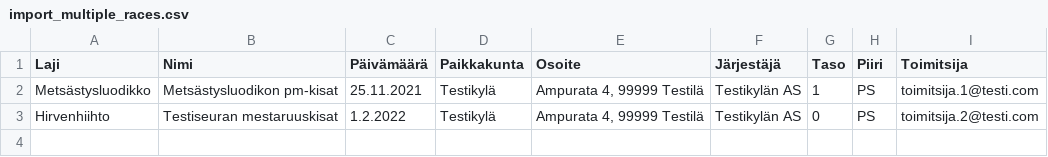
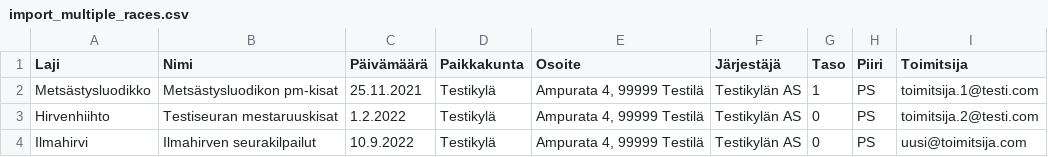
Before and after one commit to karhatsu/hirviurheilu, a CSV file: spec/files/import_multiple_races.csv, drawn as a sheet; the diff names each change by its address in the sheet, - before the commit and + after, or states it on an @@ line.

Commit message:
Use pending_official_email in multiple races import

```diff
--- a/spec/files/import_multiple_races.csv
+++ b/spec/files/import_multiple_races.csv
+row 4: Ilmahirvi | Ilmahirven seurakilpailut | 10.9.2022 | Testikylä | Ampurata 4, 99999 Testilä | Testikylän AS | 0 | PS | uusi@toimitsija.com
```
Also changed, not shown: spec/files/import_multiple_races_invalid.csv, 5 other files.
